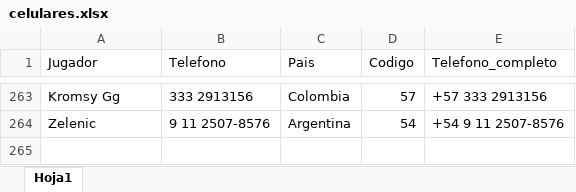
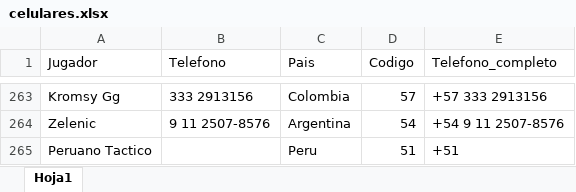
Before and after one commit to carlosacp526/dashboard-torneos-pokemon, an Excel workbook: celulares.xlsx, sheet Hoja1, drawn as a sheet; only a part is shown, gaps mark what is left out; values as stored, in another font and other column widths than the file's, no borders; the diff names each change by its address in the sheet, - before the commit and + after, or states it on an @@ line.

```diff
--- a/celulares.xlsx (sheet Hoja1)
+++ b/celulares.xlsx (sheet Hoja1)
+row 265: Peruano Tactico |  | Peru | 51 | +51
```
Also changed, not shown: 1 other file.
